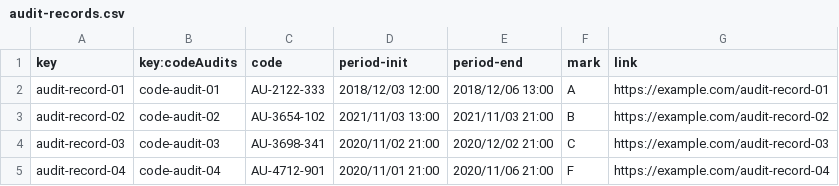
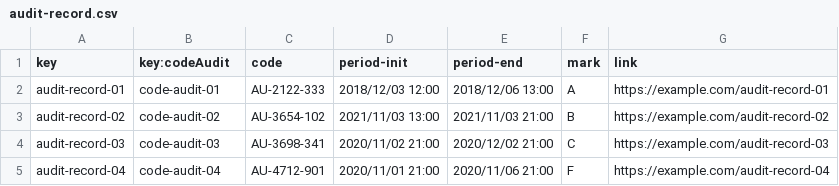
Before and after one commit to davidg43/Acme-SF-D04, a CSV file: src/main/webapp/WEB-INF/resources/sample-data/audit-record.csv (was src/main/webapp/WEB-INF/resources/sample-data/audit-records.csv), drawn as a sheet.

```diff
--- a/src/main/webapp/WEB-INF/resources/sample-data/audit-records.csv
+++ b/src/main/webapp/WEB-INF/resources/sample-data/audit-record.csv
@@ -1,2 +1,2 @@
-key,key:codeAudits,code,period-init,period-end,mark,link
+key,key:codeAudit,code,period-init,period-end,mark,link
 audit-record-01,code-audit-01,AU-2122-333,2018/12/03 12:00,2018/12/06 13:00,A,https://example.com/audit-record-01
```
Also changed, not shown: src/main/webapp/WEB-INF/resources/sample-data/sponsor-ship.csv, 22 other files.
